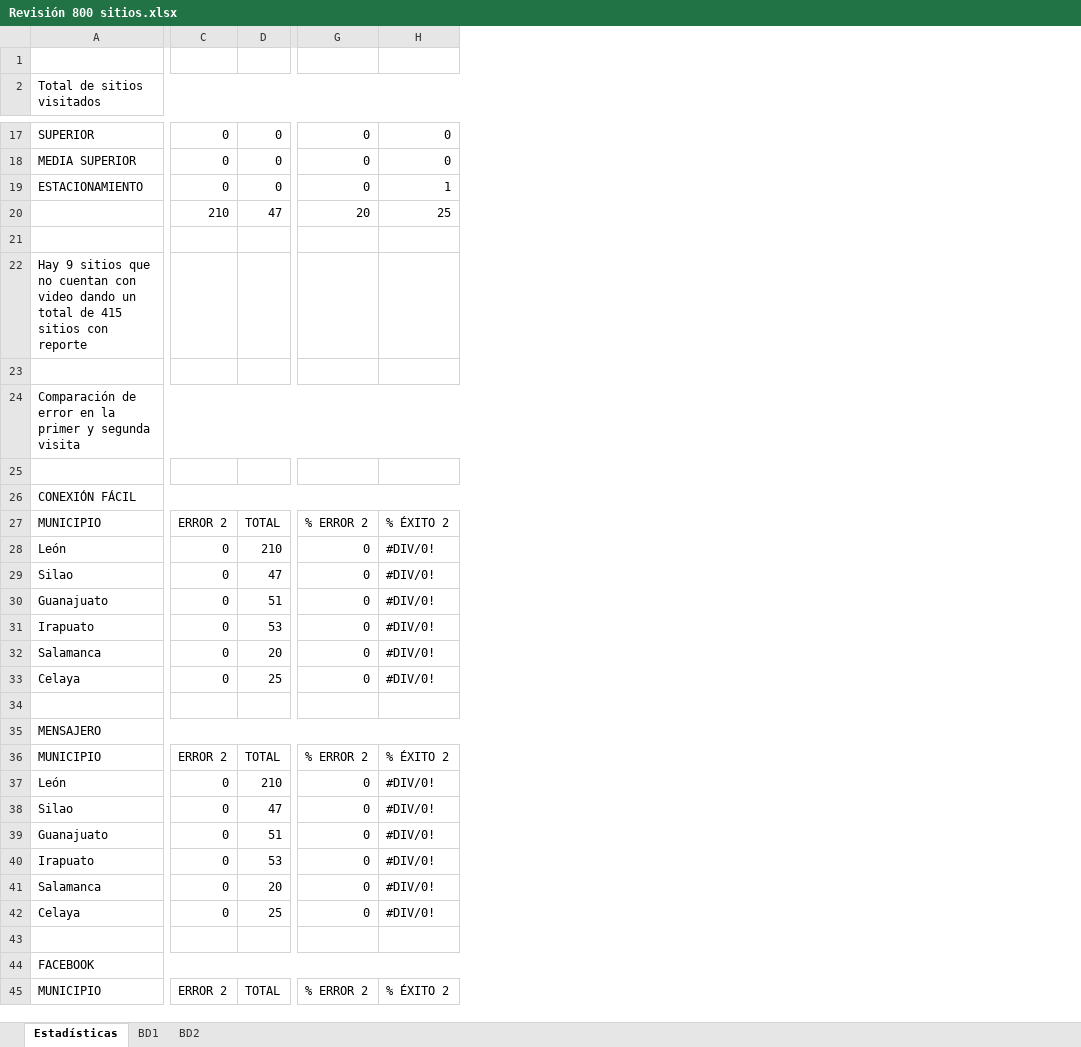
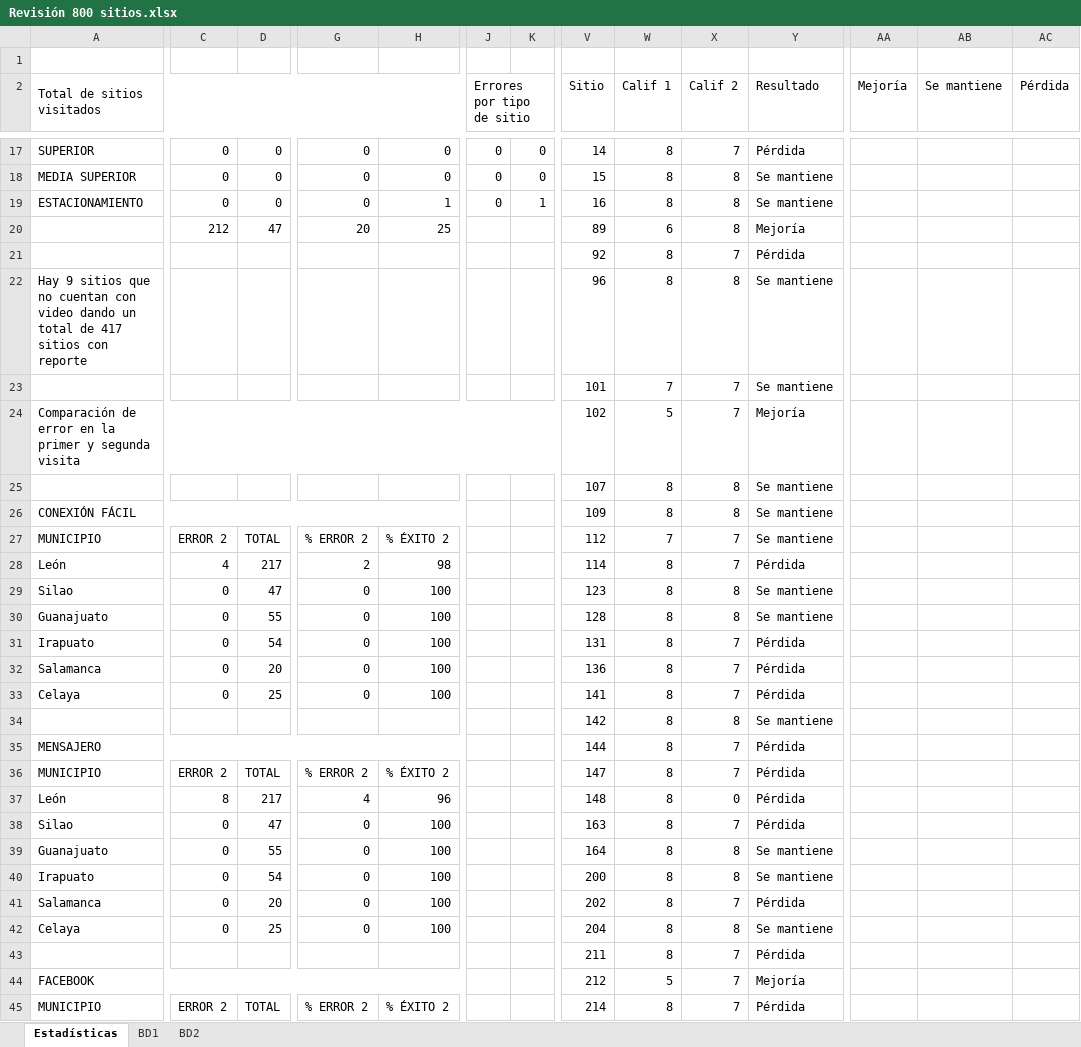
Before and after one commit to NetHome800/Revision800sitiosSOP, an Excel workbook: Revisión 800 sitios.xlsx, sheet Estadísticas, drawn as a sheet; only a part is shown, gaps mark what is left out; values as stored, in another font and other column widths than the file's, no cell formats; charts and pictures and conditional formats not drawn; rows hold the shown columns only; the diff covers the shown part only; the diff names each change by its address in the sheet, - before the commit and + after, or states it on an @@ line.

```diff
--- a/Revisión 800 sitios.xlsx (sheet Estadísticas)
+++ b/Revisión 800 sitios.xlsx (sheet Estadísticas)
+column J (Errores por tipo de sitio), rows 17-19: all 0
+column K, rows 17-19: 0 | 0 | 1
+column V (Sitio), rows 17-45: 14 | 15 | 16 | 89 | 92 | 96 | 101 | 102 | 107 | 109 | 112 | 114 | 123 | 128 | 131 | 136 | 141 | 142 | 144 | 147 | 148 | 163 | 164 | 200 | 202 | 204 | 211 | 212 | 214
+column W (Calif 1), rows 17-45: 8 | 8 | 8 | 6 | 8 | 8 | 7 | 5 | 8 | 8 | 7 | 8 | 8 | 8 | 8 | 8 | 8 | 8 | 8 | 8 | 8 | 8 | 8 | 8 | 8 | 8 | 8 | 5 | 8
+column X (Calif 2), rows 17-45: 7 | 8 | 8 | 8 | 7 | 8 | 7 | 7 | 8 | 8 | 7 | 7 | 8 | 8 | 7 | 7 | 7 | 8 | 7 | 7 | 0 | 7 | 8 | 8 | 7 | 8 | 7 | 7 | 7
+column Y (Resultado), rows 17-45: Pérdida | Se mantiene | Se mantiene | Mejoría | Pérdida | Se mantiene | Se mantiene | Mejoría | Se mantiene | Se mantiene | Se mantiene | Pérdida | Se mantiene | Se mantiene | Pérdida | Pérdida | Pérdida | Se mantiene | Pérdida | Pérdida | Pérdida | Pérdida | Se mantiene | Se mantiene | Pérdida | Se mantiene | Pérdida | Mejoría | Pérdida
+column AA (Mejoría), empty
+column AB (Se mantiene), empty
+column AC (Pérdida), empty
-C20: 210
+C20: 212
-row 21: (empty)
+row 21:  |  |  |  |  |  |  | 92 | 8 | 7 | Pérdida
-A22 (Total de sitios visitados): …total de 415 sitios con…
+A22 (Total de sitios visitados): …total de 417 sitios con…
-row 23: (empty)
+row 23:  |  |  |  |  |  |  | 101 | 7 | 7 | Se mantiene
-row 25: (empty)
+row 25:  |  |  |  |  |  |  | 107 | 8 | 8 | Se mantiene
-C28: 0
+C28: 4
-D28: 210
+D28: 217
-G28: 0
+G28: 2
-H28: #DIV/0!
+H28: 98
-H29:H33: #DIV/0!
+H29:H33: 100
-D30: 51
+D30: 55
-D31: 53
+D31: 54
-row 34: (empty)
+row 34:  |  |  |  |  |  |  | 142 | 8 | 8 | Se mantiene
-C37: 0
+C37: 8
-D37: 210
+D37: 217
-G37: 0
+G37: 4
-H37: #DIV/0!
+H37: 96
-H38:H42: #DIV/0!
+H38:H42: 100
-D39: 51
+D39: 55
-D40: 53
+D40: 54
-row 43: (empty)
+row 43:  |  |  |  |  |  |  | 211 | 8 | 7 | Pérdida
```
Also changed, not shown: 324 added rows, 2 removed rows, 11 added columns and 107 edited cells elsewhere in this sheet, sheet BD1, sheet BD2, cell formats, formulas that keep their value, hidden cells, charts or pictures.
